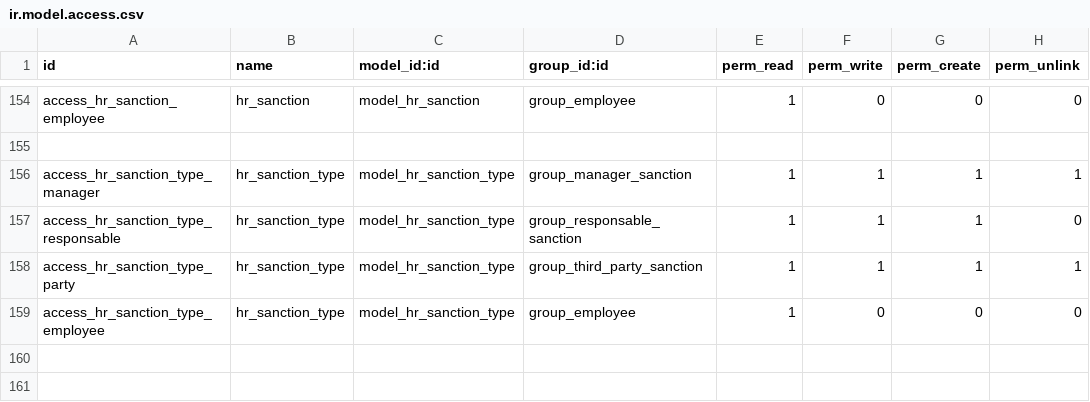
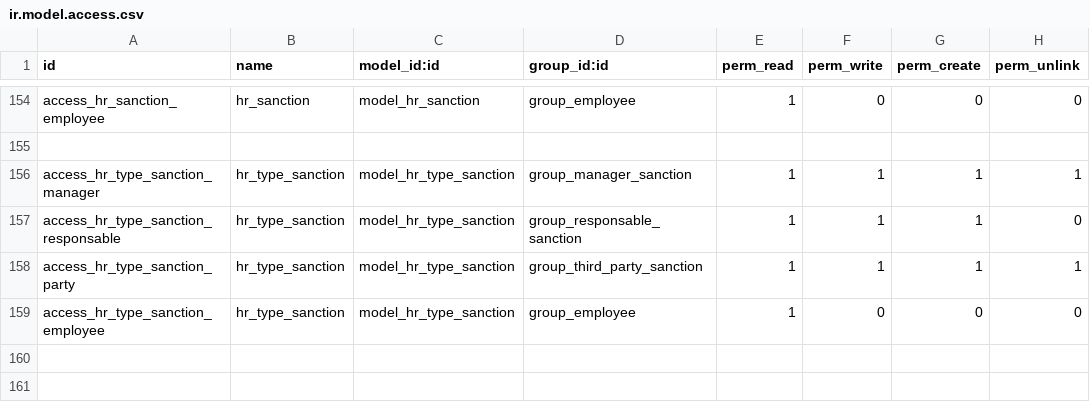
Before and after one commit to rouag/orvea, a CSV file: smart_hr/security/ir.model.access.csv, drawn as a sheet; only a part is shown, gaps mark what is left out.

Commit message:
[fix] csv

```diff
--- a/smart_hr/security/ir.model.access.csv
+++ b/smart_hr/security/ir.model.access.csv
@@ -155,6 +155,6 @@ access_hr_sanction_employee,hr_sanction,model_hr_sanction,group_employee,1,0,0,0
 ,,,,,,,,,,,,,,,,,,,,,,,,,,
-access_hr_sanction_type_manager,hr_sanction_type,model_hr_sanction_type,group_manager_sanction,1,1,1,1
-access_hr_sanction_type_responsable,hr_sanction_type,model_hr_sanction_type,group_responsable_sanction,1,1,1,0
-access_hr_sanction_type_party,hr_sanction_type,model_hr_sanction_type,group_third_party_sanction,1,1,1,1
-access_hr_sanction_type_employee,hr_sanction_type,model_hr_sanction_type,group_employee,1,0,0,0
+access_hr_type_sanction_manager,hr_type_sanction,model_hr_type_sanction,group_manager_sanction,1,1,1,1
+access_hr_type_sanction_responsable,hr_type_sanction,model_hr_type_sanction,group_responsable_sanction,1,1,1,0
+access_hr_type_sanction_party,hr_type_sanction,model_hr_type_sanction,group_third_party_sanction,1,1,1,1
+access_hr_type_sanction_employee,hr_type_sanction,model_hr_type_sanction,group_employee,1,0,0,0
 
```
